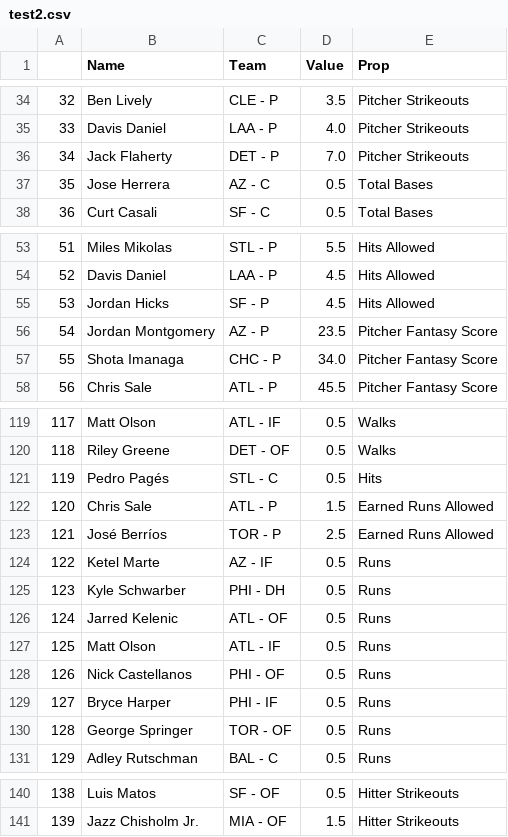
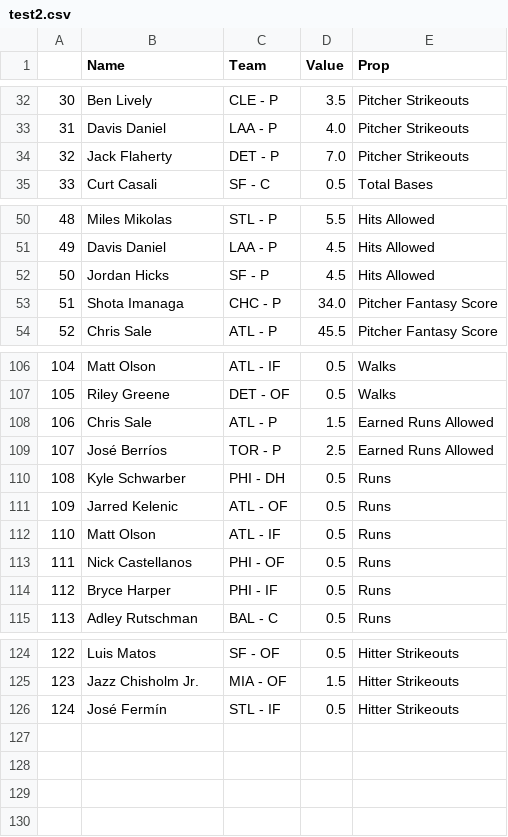
Before and after one commit to DhirenShivdasani/mlb, a CSV file: test2.csv, drawn as a sheet; only a part is shown, gaps mark what is left out; removed rows and columns are numbered as before the commit, all else as after; the diff covers the shown part only; the diff names each change by its address in the sheet, - before the commit and + after, or states it on an @@ line.

```diff
--- a/test2.csv
+++ b/test2.csv
@@ column A renumbered between rows 16 and 125 @@
-row 37: 35 | Jose Herrera | AZ - C | 0.5 | Total Bases
-row 56: 54 | Jordan Montgomery | AZ - P | 23.5 | Pitcher Fantasy Score
-row 121: 119 | Pedro Pagés | STL - C | 0.5 | Hits
-row 124: 122 | Ketel Marte | AZ - IF | 0.5 | Runs
-row 130: 128 | George Springer | TOR - OF | 0.5 | Runs
+row 126: 124 | José Fermín | STL - IF | 0.5 | Hitter Strikeouts
```
Also changed, not shown: 1 added row, 12 removed rows and 1 edited cell elsewhere in this file.
